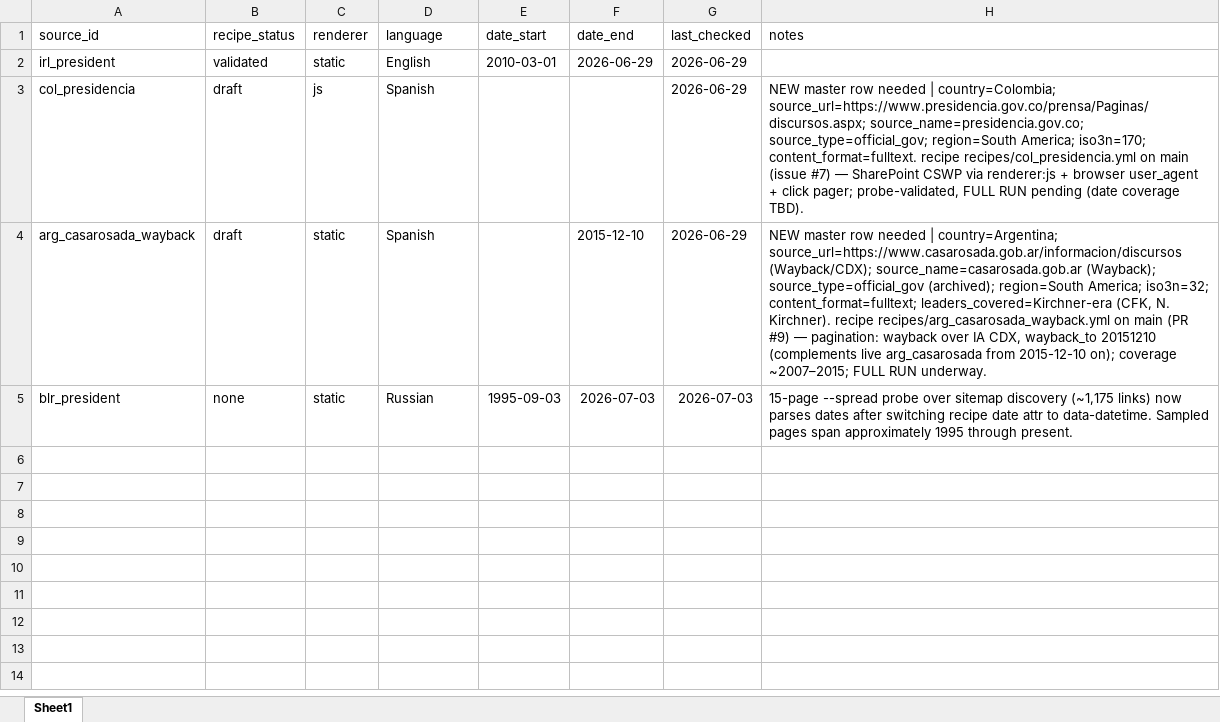
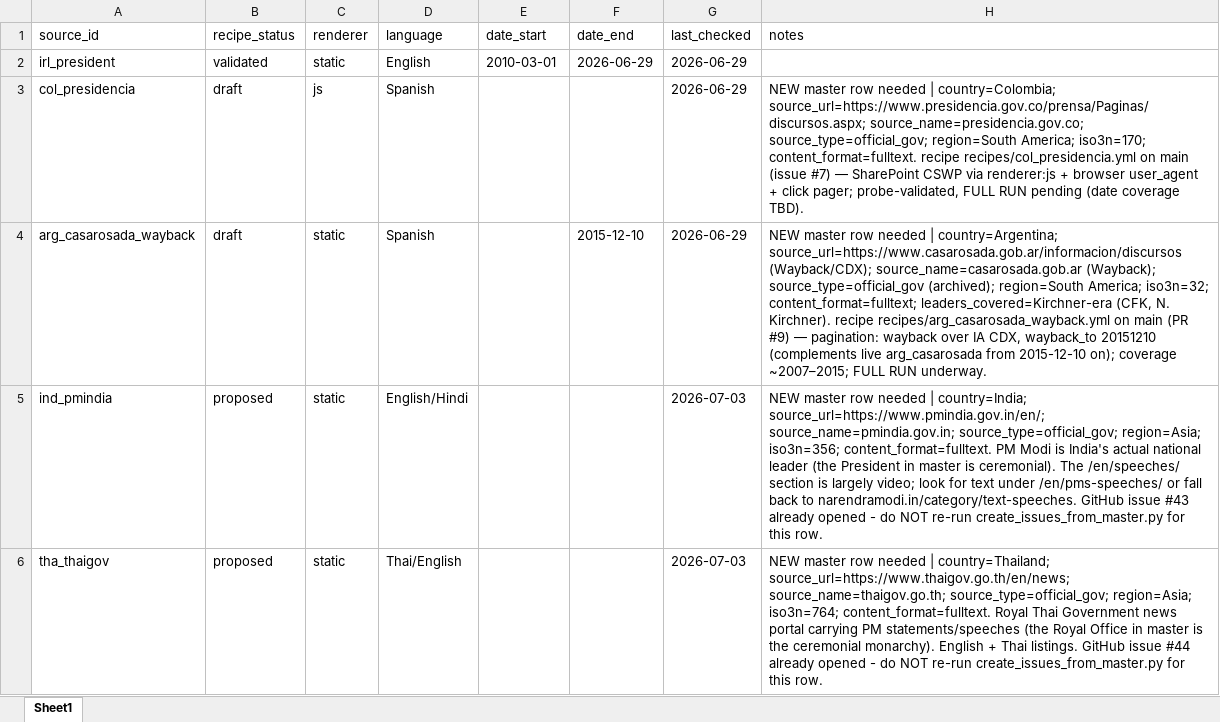
Before and after one commit to d-schafer/LeaderSpeech, an Excel workbook: data/sources/additional_master_sources.xlsx, sheet Sheet1, drawn as a sheet; only a part is shown; values as stored, in another font and other column widths than the file's, no borders; removed rows and columns are numbered as before the commit, all else as after; the diff covers the shown part only; the diff names each change by its address in the sheet, - before the commit and + after, or states it on an @@ line.

```diff
--- a/data/sources/additional_master_sources.xlsx (sheet Sheet1)
+++ b/data/sources/additional_master_sources.xlsx (sheet Sheet1)
-row 5: blr_president | none | static | Russian | 1995-09-03 | 2026-07-03 | 2026-07-03 | 15-page --spread probe over sitemap discovery (~1,175 links) now parses dates after switching recipe date attr to data-datetime. Sampled pages span approximately 1995 through present.
+row 5: ind_pmindia | proposed | static | English/Hindi |  |  | 2026-07-03 | NEW master row needed | country=India; source_url=https://www.pmindia.gov.in/en/; source_name=pmindia.gov.in; source_type=official_gov; region=Asia; iso3n=356; content_format=fulltext. PM Modi is India's actual national leader (the President in master is ceremonial). The /en/speeches/ section is largely video; look for text under /en/pms-speeches/ or fall back to narendramodi.in/category/text-speeches. GitHub issue #43 already opened - do NOT re-run create_issues_from_master.py for this row.
+row 6: tha_thaigov | proposed | static | Thai/English |  |  | 2026-07-03 | NEW master row needed | country=Thailand; source_url=https://www.thaigov.go.th/en/news; source_name=thaigov.go.th; source_type=official_gov; region=Asia; iso3n=764; content_format=fulltext. Royal Thai Government news portal carrying PM statements/speeches (the Royal Office in master is the ceremonial monarchy). English + Thai listings. GitHub issue #44 already opened - do NOT re-run create_issues_from_master.py for this row.
```
Also changed, not shown: 2 added rows elsewhere in this sheet, 1 other file.
